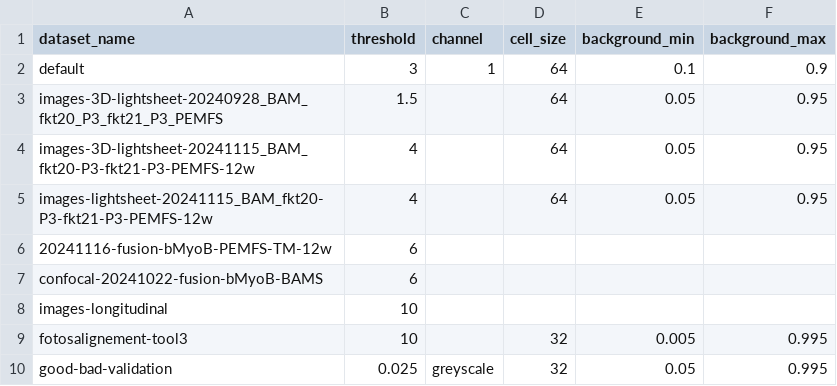
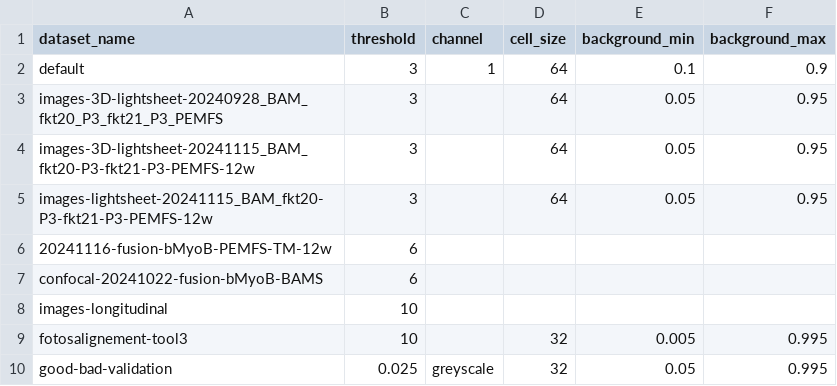
Before and after one commit to KlestDedja/directionality, a CSV file: main_code/default_params.csv, drawn as a sheet.

Commit message:
set default parameters to correspond to paper runs

```diff
--- a/main_code/default_params.csv
+++ b/main_code/default_params.csv
@@ -2,5 +2,5 @@ dataset_name,threshold,channel,cell_size,background_min,background_max
 default,3,1,64,0.1,0.9
-images-3D-lightsheet-20240928_BAM_fkt20_P3_fkt21_P3_PEMFS,1.5,,64,0.05,0.95
-images-3D-lightsheet-20241115_BAM_fkt20-P3-fkt21-P3-PEMFS-12w,4,,64,0.05,0.95
-images-lightsheet-20241115_BAM_fkt20-P3-fkt21-P3-PEMFS-12w,4,,64,0.05,0.95
+images-3D-lightsheet-20240928_BAM_fkt20_P3_fkt21_P3_PEMFS,3,,64,0.05,0.95
+images-3D-lightsheet-20241115_BAM_fkt20-P3-fkt21-P3-PEMFS-12w,3,,64,0.05,0.95
+images-lightsheet-20241115_BAM_fkt20-P3-fkt21-P3-PEMFS-12w,3,,64,0.05,0.95
 20241116-fusion-bMyoB-PEMFS-TM-12w,6,,,,
```
Also changed, not shown: 1 other file.
